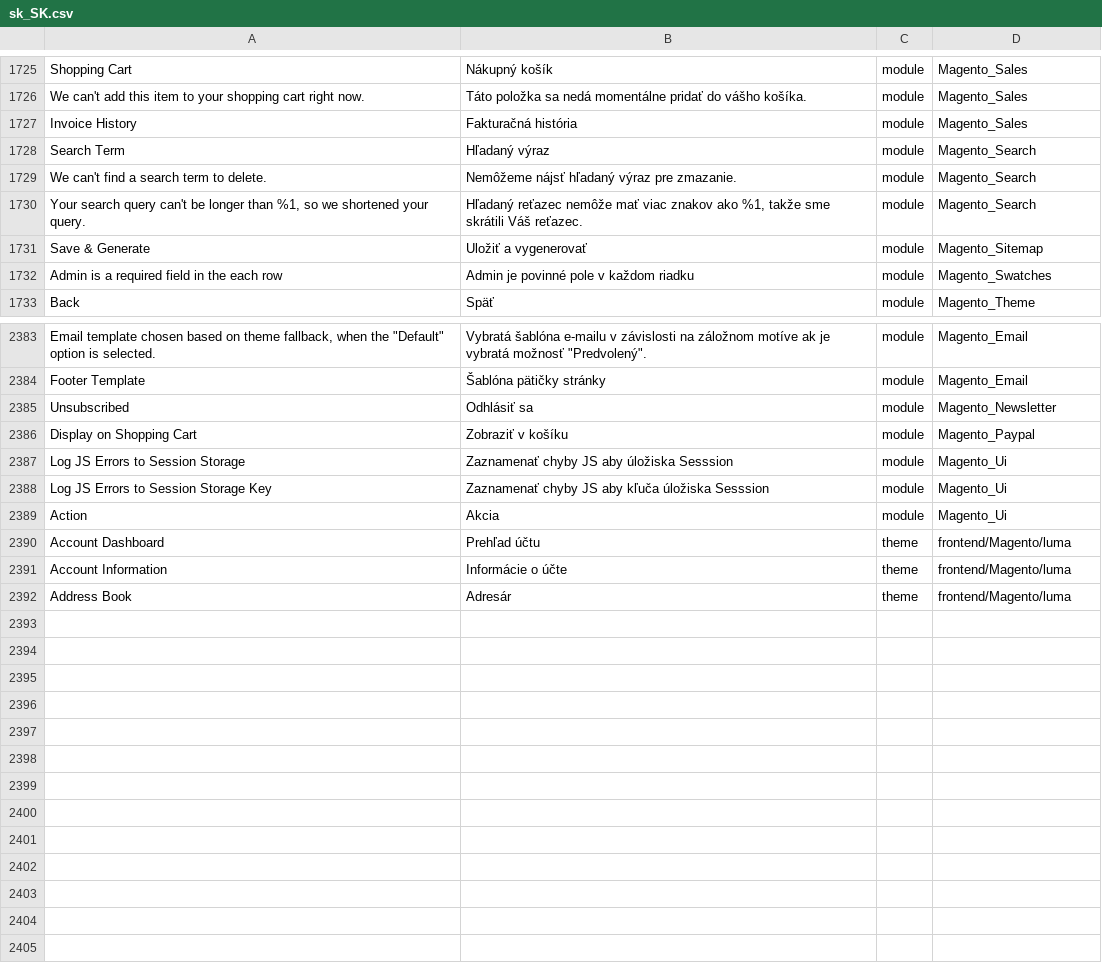
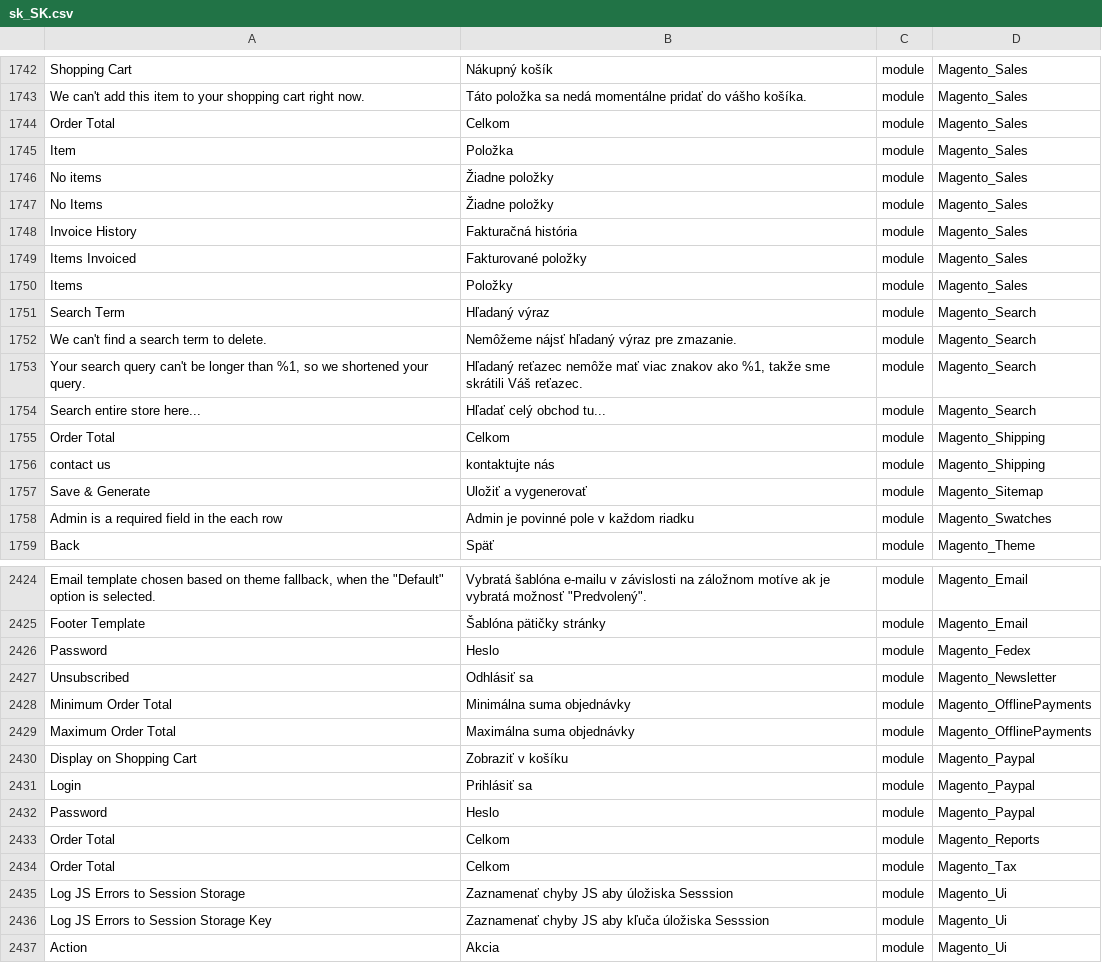
Before and after one commit to Magento2Translations/language_sk_sk, a CSV file: sk_SK.csv, drawn as a sheet; only a part is shown, gaps mark what is left out; the shorter side is filled out with more unchanged rows; the diff covers the shown part only; the diff names each change by its address in the sheet, - before the commit and + after, or states it on an @@ line.

```diff
--- a/sk_SK.csv
+++ b/sk_SK.csv
+row 1744: Order Total | Celkom | module | Magento_Sales
+row 1745: Item | Položka | module | Magento_Sales
+row 1746: No items | Žiadne položky | module | Magento_Sales
+row 1747: No Items | Žiadne položky | module | Magento_Sales
+row 1749: Items Invoiced | Fakturované položky | module | Magento_Sales
+row 1750: Items | Položky | module | Magento_Sales
+row 1754: Search entire store here... | Hľadať celý obchod tu... | module | Magento_Search
+row 1755: Order Total | Celkom | module | Magento_Shipping
+row 1756: contact us | kontaktujte nás | module | Magento_Shipping
+row 2426: Password | Heslo | module | Magento_Fedex
+row 2428: Minimum Order Total | Minimálna suma objednávky | module | Magento_OfflinePayments
+row 2429: Maximum Order Total | Maximálna suma objednávky | module | Magento_OfflinePayments
+row 2431: Login | Prihlásiť sa | module | Magento_Paypal
+row 2432: Password | Heslo | module | Magento_Paypal
+row 2433: Order Total | Celkom | module | Magento_Reports
+row 2434: Order Total | Celkom | module | Magento_Tax
```
Also changed, not shown: 32 added rows and 5 edited cells elsewhere in this file, 1 other file.
